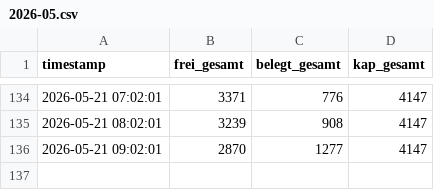
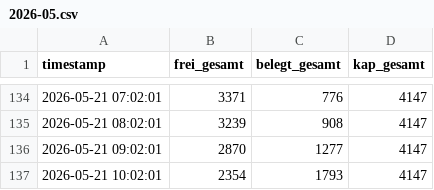
Before and after one commit to heibie/parkraumwende, a CSV file: data/summary/2026-05.csv, drawn as a sheet; only a part is shown, gaps mark what is left out.

Commit message:
data: summary 2026-05-21 10:02:01

```diff
--- a/data/summary/2026-05.csv
+++ b/data/summary/2026-05.csv
@@ -136 +136,2 @@ timestamp,frei_gesamt,belegt_gesamt,kap_gesamt
 2026-05-21 09:02:01,2870,1277,4147
+2026-05-21 10:02:01,2354,1793,4147
```
